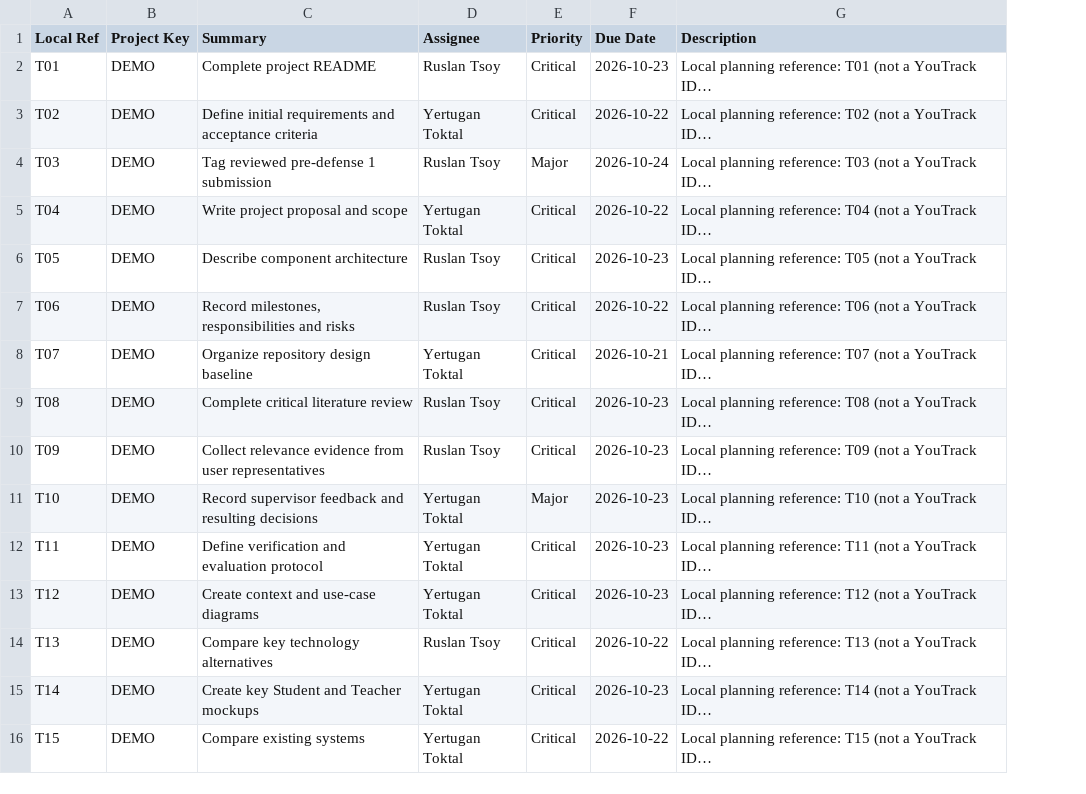
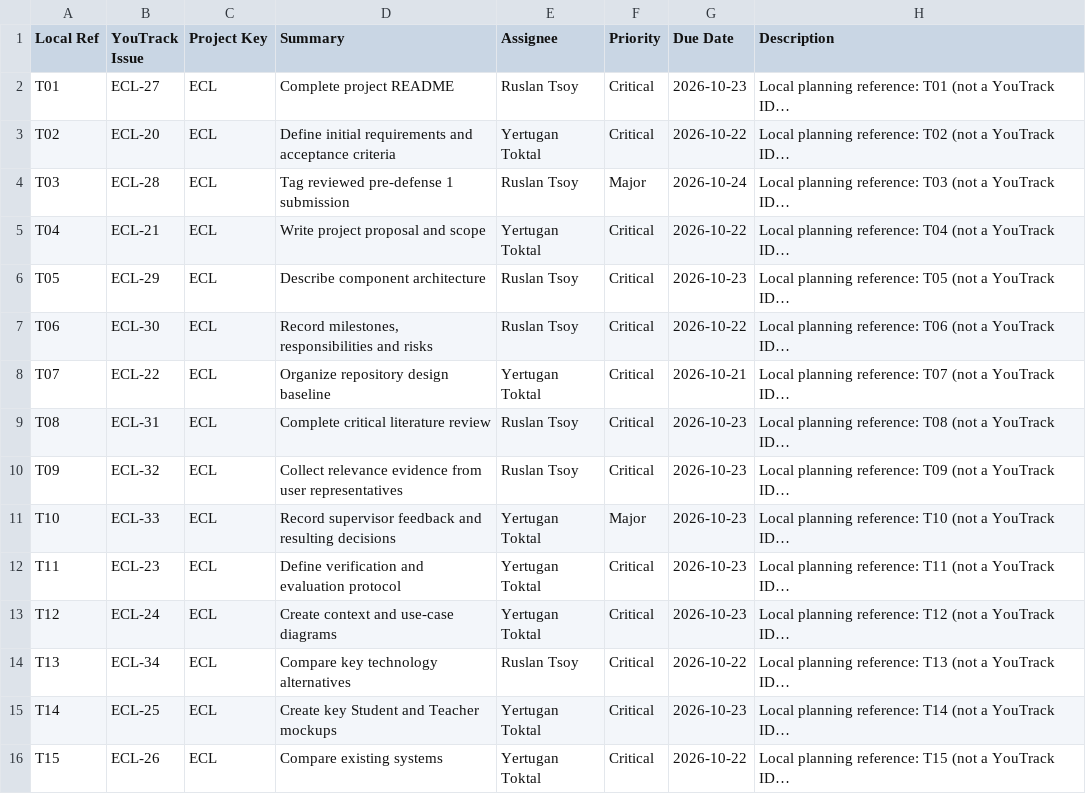
Before and after one commit to Yertugan06/eclever, a CSV file: docs/youtrack-tasks.csv, drawn as a sheet; long unchanged cells end in …; addresses are those after the commit; the diff names each change by its address in the sheet, - before the commit and + after, or states it on an @@ line.

Commit message:
ECL-28: Reconcile submission snapshot and task evidence

```diff
--- a/docs/youtrack-tasks.csv
+++ b/docs/youtrack-tasks.csv
+column B (YouTrack Issue), rows 2-16: ECL-27 | ECL-20 | ECL-28 | ECL-21 | ECL-29 | ECL-30 | ECL-22 | ECL-31 | ECL-32 | ECL-33 | ECL-23 | ECL-24 | ECL-34 | ECL-25 | ECL-26
-C2:C16 (Project Key): DEMO
+C2:C16 (Project Key): ECL
```
Also changed, not shown: 5 other files.
